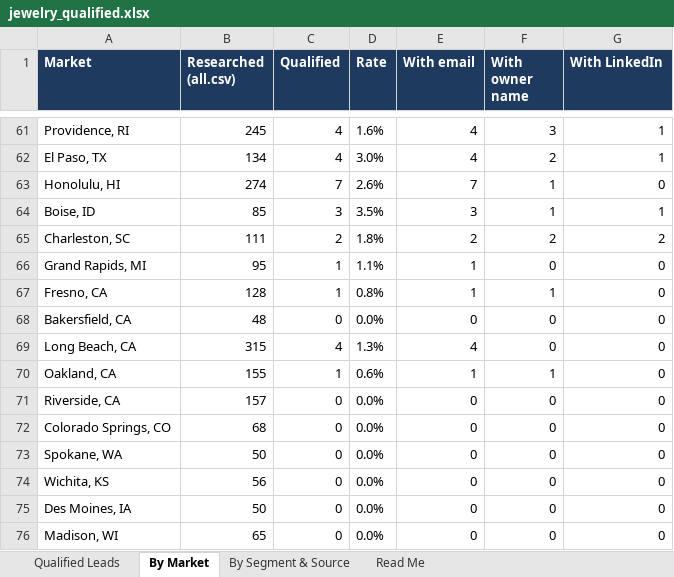
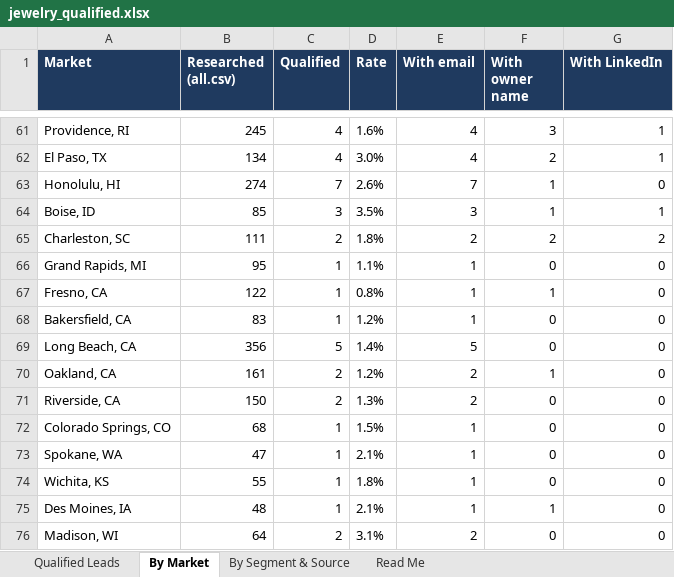
Before and after one commit to riyaansheth/claude-cloud, an Excel workbook: leadrun_jewelry/jewelry_qualified.xlsx, sheet By Market, drawn as a sheet; only a part is shown, gaps mark what is left out; values as stored, in another font and other column widths than the file's, no borders; the diff covers the shown part only; the diff names each change by its address in the sheet, - before the commit and + after, or states it on an @@ line.

```diff
--- a/leadrun_jewelry/jewelry_qualified.xlsx (sheet By Market)
+++ b/leadrun_jewelry/jewelry_qualified.xlsx (sheet By Market)
-B67 (Researched (all.csv)): 128
+B67 (Researched (all.csv)): 122
-B68 (Researched (all.csv)): 48
+B68 (Researched (all.csv)): 83
-C68 (Qualified): 0
+C68 (Qualified): 1
-D68 (Rate): 0.0%
+D68 (Rate): 1.2%
-E68 (With email): 0
+E68 (With email): 1
-B69 (Researched (all.csv)): 315
+B69 (Researched (all.csv)): 356
-C69 (Qualified): 4
+C69 (Qualified): 5
-D69 (Rate): 1.3%
+D69 (Rate): 1.4%
-E69 (With email): 4
+E69 (With email): 5
-B70 (Researched (all.csv)): 155
+B70 (Researched (all.csv)): 161
-C70 (Qualified): 1
+C70 (Qualified): 2
-D70 (Rate): 0.6%
+D70 (Rate): 1.2%
-E70 (With email): 1
+E70 (With email): 2
-B71 (Researched (all.csv)): 157
+B71 (Researched (all.csv)): 150
-C71 (Qualified): 0
+C71 (Qualified): 2
-D71 (Rate): 0.0%
+D71 (Rate): 1.3%
-E71 (With email): 0
+E71 (With email): 2
-C72:C75 (Qualified): 0
+C72:C75 (Qualified): 1
-D72 (Rate): 0.0%
+D72 (Rate): 1.5%
-E72:E75 (With email): 0
+E72:E75 (With email): 1
-B73 (Researched (all.csv)): 50
+B73 (Researched (all.csv)): 47
-D73 (Rate): 0.0%
+D73 (Rate): 2.1%
-B74 (Researched (all.csv)): 56
+B74 (Researched (all.csv)): 55
-D74 (Rate): 0.0%
+D74 (Rate): 1.8%
-B75 (Researched (all.csv)): 50
+B75 (Researched (all.csv)): 48
-D75 (Rate): 0.0%
+D75 (Rate): 2.1%
-F75 (With owner name): 0
+F75 (With owner name): 1
-B76 (Researched (all.csv)): 65
+B76 (Researched (all.csv)): 64
-C76 (Qualified): 0
+C76 (Qualified): 2
-D76 (Rate): 0.0%
+D76 (Rate): 3.1%
-E76 (With email): 0
+E76 (With email): 2
```
Also changed, not shown: 25 edited cells elsewhere in this sheet, sheet Qualified Leads, sheet By Segment & Source, sheet Read Me, 3 other files.
